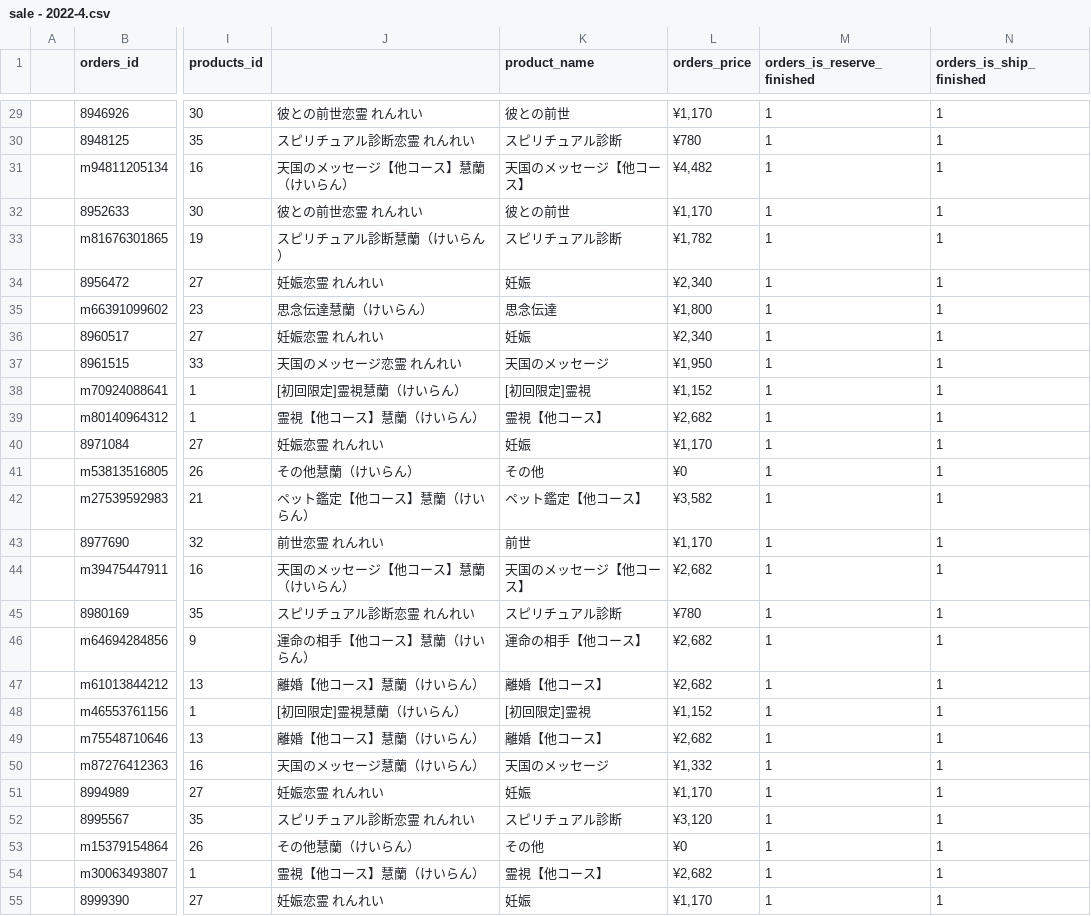
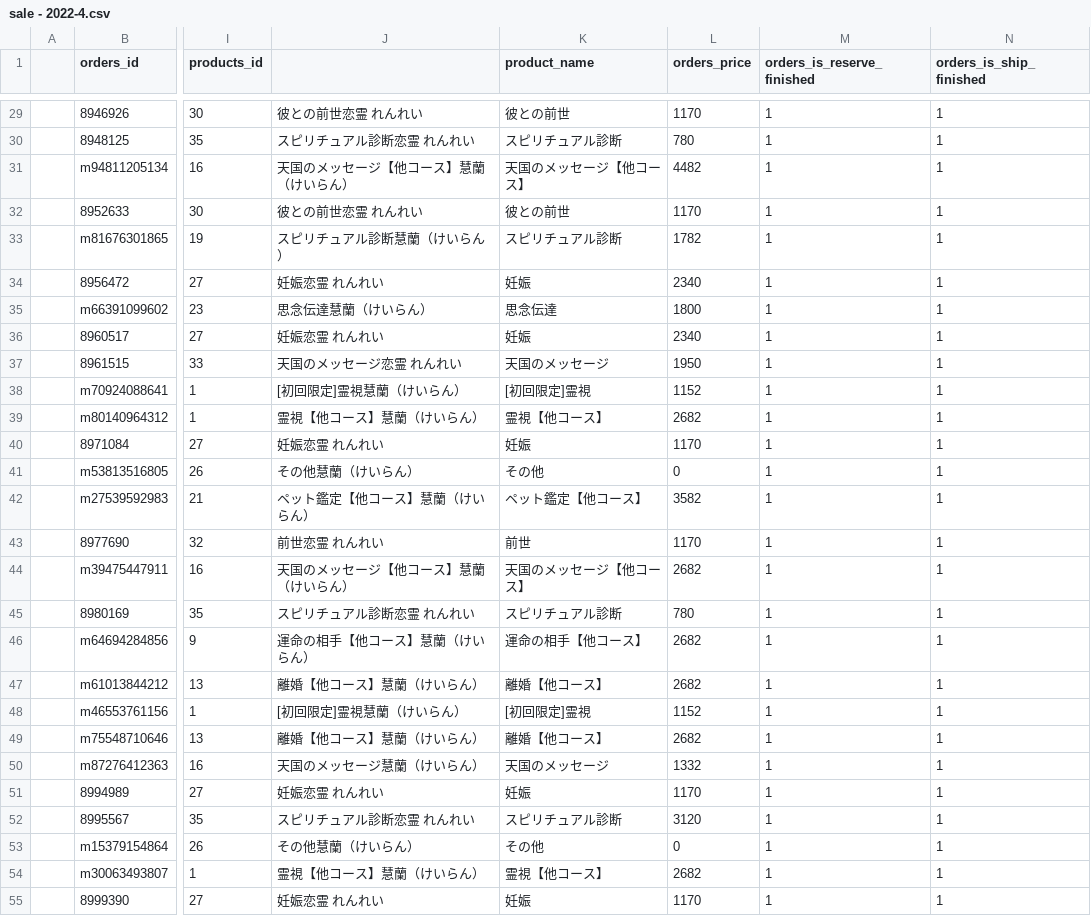
Before and after one commit to kenya0411/customers, a CSV file: laravel/public/csv/import/sale - 2022-4.csv, drawn as a sheet; only a part is shown, gaps mark what is left out; the diff covers the shown part only; the diff names each change by its address in the sheet, - before the commit and + after, or states it on an @@ line.

```diff
--- a/laravel/public/csv/import/sale - 2022-4.csv
+++ b/laravel/public/csv/import/sale - 2022-4.csv
-L29 (orders_price): ¥1,170
+L29 (orders_price): 1170
-L30 (orders_price): ¥780
+L30 (orders_price): 780
-L31 (orders_price): ¥4,482
+L31 (orders_price): 4482
-L32 (orders_price): ¥1,170
+L32 (orders_price): 1170
-L33 (orders_price): ¥1,782
+L33 (orders_price): 1782
-L34 (orders_price): ¥2,340
+L34 (orders_price): 2340
-L35 (orders_price): ¥1,800
+L35 (orders_price): 1800
-L36 (orders_price): ¥2,340
+L36 (orders_price): 2340
-L37 (orders_price): ¥1,950
+L37 (orders_price): 1950
-L38 (orders_price): ¥1,152
+L38 (orders_price): 1152
-L39 (orders_price): ¥2,682
+L39 (orders_price): 2682
-L40 (orders_price): ¥1,170
+L40 (orders_price): 1170
-L41 (orders_price): ¥0
+L41 (orders_price): 0
-L42 (orders_price): ¥3,582
+L42 (orders_price): 3582
-L43 (orders_price): ¥1,170
+L43 (orders_price): 1170
-L44 (orders_price): ¥2,682
+L44 (orders_price): 2682
-L45 (orders_price): ¥780
+L45 (orders_price): 780
-L46:L47 (orders_price): ¥2,682
+L46:L47 (orders_price): 2682
-L48 (orders_price): ¥1,152
+L48 (orders_price): 1152
-L49 (orders_price): ¥2,682
+L49 (orders_price): 2682
-L50 (orders_price): ¥1,332
+L50 (orders_price): 1332
-L51 (orders_price): ¥1,170
+L51 (orders_price): 1170
-L52 (orders_price): ¥3,120
+L52 (orders_price): 3120
-L53 (orders_price): ¥0
+L53 (orders_price): 0
-L54 (orders_price): ¥2,682
+L54 (orders_price): 2682
-L55 (orders_price): ¥1,170
+L55 (orders_price): 1170
```
Also changed, not shown: 52 edited cells elsewhere in this file.
